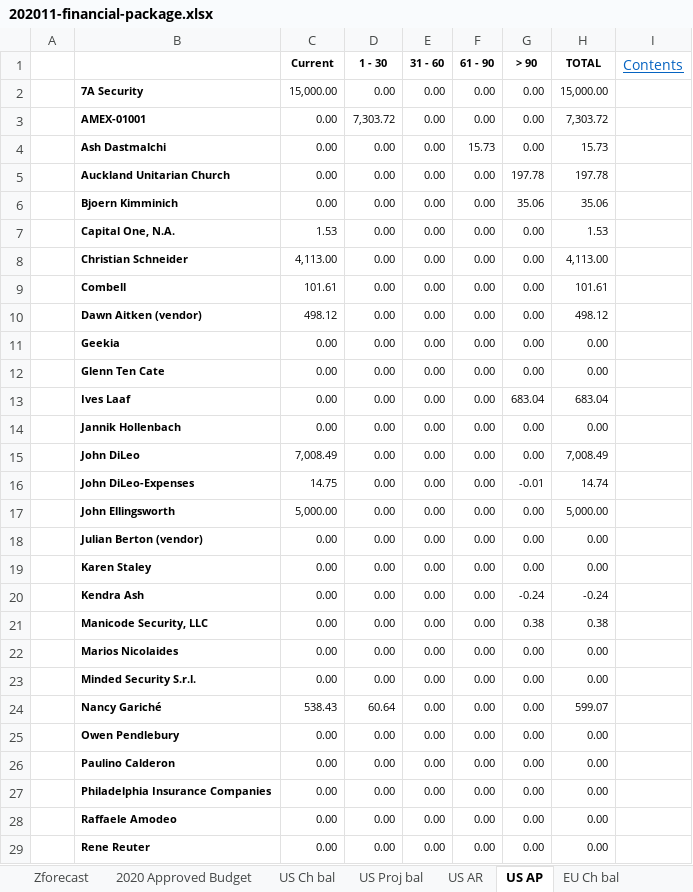
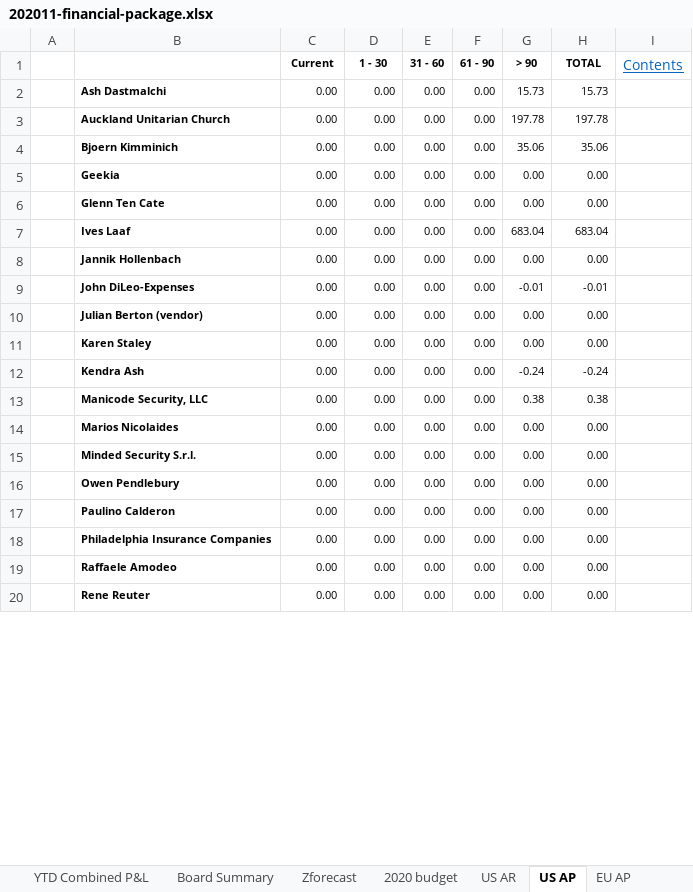
Before and after one commit to OWASP/www-board, an Excel workbook: attachments/202011-financial-package.xlsx, sheet US AP, drawn as a sheet; only a part is shown; values as stored, in another font and other column widths than the file's, no borders; charts and pictures not drawn; removed rows and columns are numbered as before the commit, all else as after; the diff covers the shown part only; the diff names each change by its address in the sheet, - before the commit and + after, or states it on an @@ line.

```diff
--- a/attachments/202011-financial-package.xlsx (sheet US AP)
+++ b/attachments/202011-financial-package.xlsx (sheet US AP)
-sheet tab: 2020 Approved Budget
-sheet tab: US Proj bal
+sheet tab: 2020 budget
-row 2:  | 7A Security | 15,000.00 | 0.00 | 0.00 | 0.00 | 0.00 | 15,000.00
-row 3:  | AMEX-01001 | 0.00 | 7,303.72 | 0.00 | 0.00 | 0.00 | 7,303.72
-F2 (61 - 90): 15.73
+F2 (61 - 90): 0.00
-G2 (> 90): 0.00
+G2 (> 90): 15.73
-row 7:  | Capital One, N.A. | 1.53 | 0.00 | 0.00 | 0.00 | 0.00 | 1.53
-row 8:  | Christian Schneider | 4,113.00 | 0.00 | 0.00 | 0.00 | 0.00 | 4,113.00
-row 9:  | Combell | 101.61 | 0.00 | 0.00 | 0.00 | 0.00 | 101.61
-row 10:  | Dawn Aitken (vendor) | 498.12 | 0.00 | 0.00 | 0.00 | 0.00 | 498.12
-row 15:  | John DiLeo | 7,008.49 | 0.00 | 0.00 | 0.00 | 0.00 | 7,008.49
-C9 (Current): 14.75
+C9 (Current): 0.00
-H9 (TOTAL): 14.74
+H9 (TOTAL): -0.01
-row 17:  | John Ellingsworth | 5,000.00 | 0.00 | 0.00 | 0.00 | 0.00 | 5,000.00
-row 24:  | Nancy Gariché | 538.43 | 60.64 | 0.00 | 0.00 | 0.00 | 599.07
```
Also changed, not shown: 1 added row, 3 removed rows and 9 edited cells elsewhere in this sheet, sheet YTD Combined P&L, sheet Board Summary, sheet Balance Sheet Standard, sheet US AR, sheet Balance Sheet Summary, sheet Zforecast, 5 more sheets, other sheet tabs, formulas that keep their value, hidden cells, charts or pictures, 4 other files.
